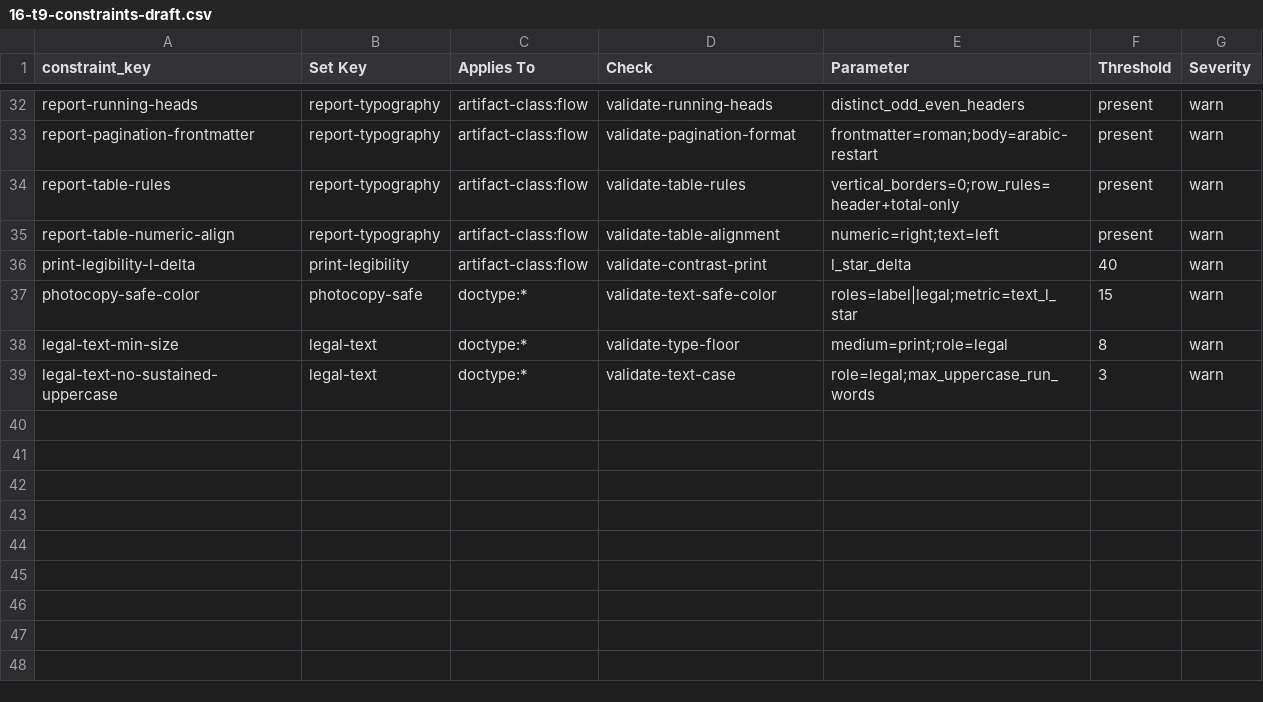
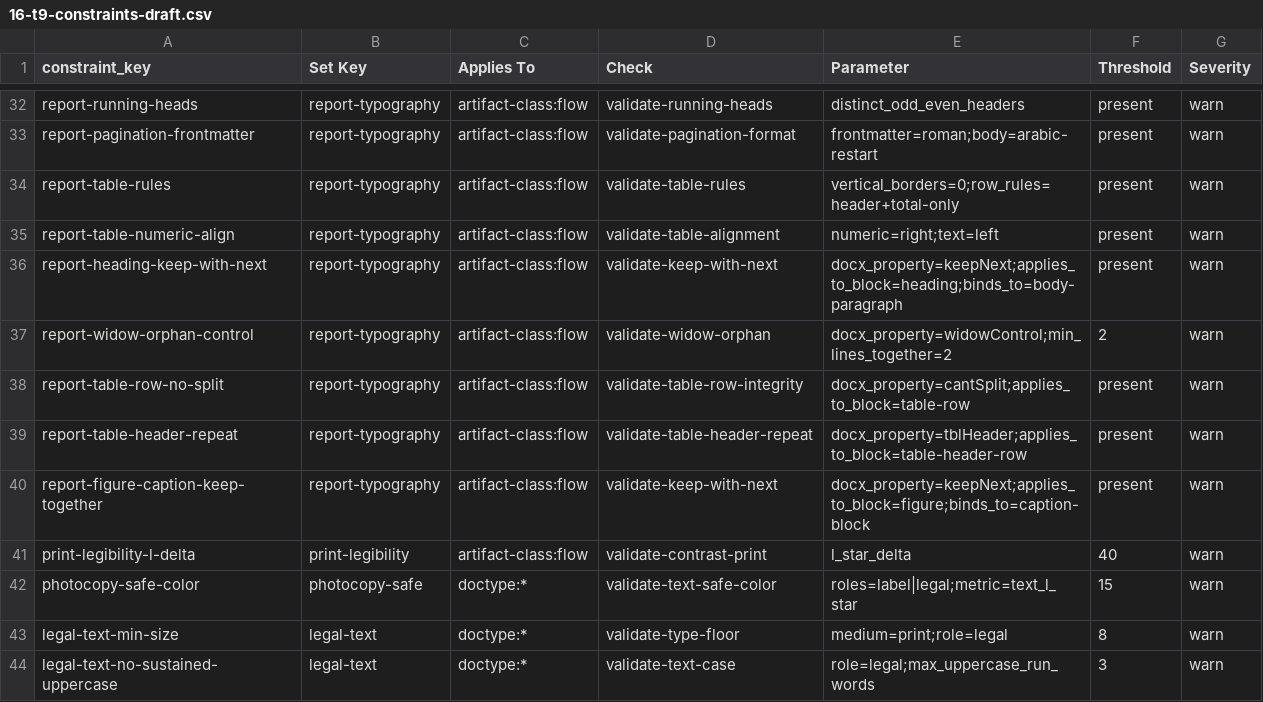
Before and after one commit to Magazem/Smart-design, a CSV file: research/16-t9-constraints-draft.csv, drawn as a sheet; only a part is shown, gaps mark what is left out.

```diff
--- a/research/16-t9-constraints-draft.csv
+++ b/research/16-t9-constraints-draft.csv
@@ -35,2 +35,7 @@ report-table-rules,report-typography,artifact-class:flow,validate-table-rules,ve
 report-table-numeric-align,report-typography,artifact-class:flow,validate-table-alignment,numeric=right;text=left,present,warn
+report-heading-keep-with-next,report-typography,artifact-class:flow,validate-keep-with-next,docx_property=keepNext;applies_to_block=heading;binds_to=body-paragraph,present,warn
+report-widow-orphan-control,report-typography,artifact-class:flow,validate-widow-orphan,docx_property=widowControl;min_lines_together=2,2,warn
+report-table-row-no-split,report-typography,artifact-class:flow,validate-table-row-integrity,docx_property=cantSplit;applies_to_block=table-row,present,warn
+report-table-header-repeat,report-typography,artifact-class:flow,validate-table-header-repeat,docx_property=tblHeader;applies_to_block=table-header-row,present,warn
+report-figure-caption-keep-together,report-typography,artifact-class:flow,validate-keep-with-next,docx_property=keepNext;applies_to_block=figure;binds_to=caption-block,present,warn
 print-legibility-l-delta,print-legibility,artifact-class:flow,validate-contrast-print,l_star_delta,40,warn
```
Also changed, not shown: 1 other file.
